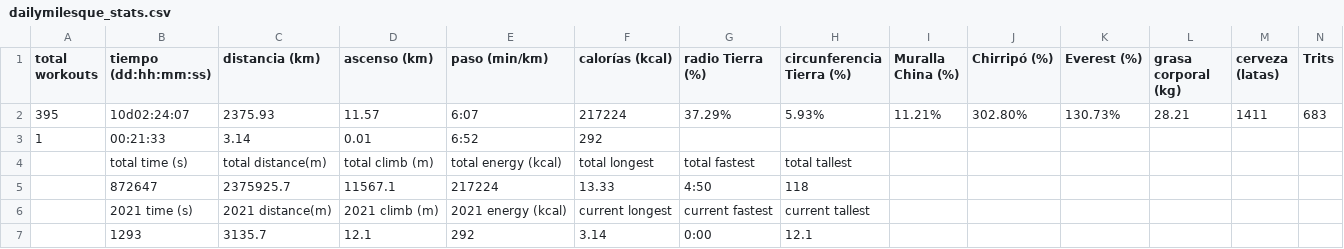
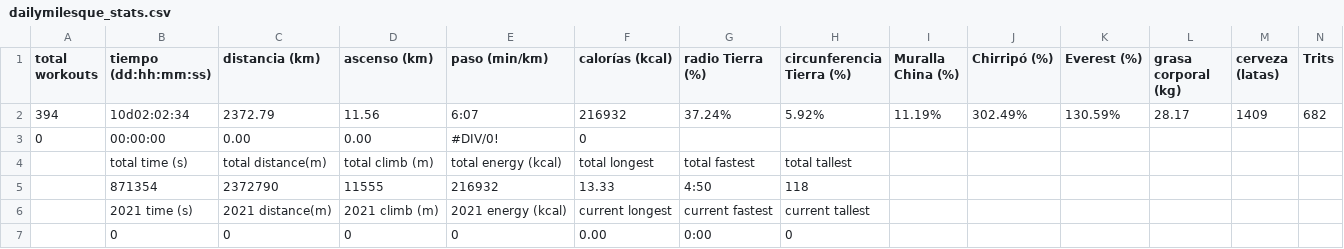
Before and after one commit to eguevaralopez/eguevaralopez.github.io, a CSV file: _data/dailymilesque_stats.csv, drawn as a sheet; only a part is shown; removed rows and columns are numbered as before the commit, all else as after; rows hold the shown columns only; the diff names each change by its address in the sheet, - before the commit and + after, or states it on an @@ line.

```diff
--- a/_data/dailymilesque_stats.csv
+++ b/_data/dailymilesque_stats.csv
-row 2: 395 | 10d02:24:07 | 2375.93 | 11.57 | 6:07 | 217224 | 37.29% | 5.93% | 11.21% | 302.80% | 130.73% | 28.21 | 1411 | 683
-row 3: 1 | 00:21:33 | 3.14 | 0.01 | 6:52 | 292
+row 2: 394 | 10d02:02:34 | 2372.79 | 11.56 | 6:07 | 216932 | 37.24% | 5.92% | 11.19% | 302.49% | 130.59% | 28.17 | 1409 | 682
+row 3: 0 | 00:00:00 | 0.00 | 0.00 | #DIV/0! | 0
-row 5:  | 872647 | 2375925.7 | 11567.1 | 217224 | 13.33 | 4:50 | 118
+row 5:  | 871354 | 2372790 | 11555 | 216932 | 13.33 | 4:50 | 118
-row 7:  | 1293 | 3135.7 | 12.1 | 292 | 3.14 | 0:00 | 12.1
+row 7:  | 0 | 0 | 0 | 0 | 0.00 | 0:00 | 0
```
Also changed, not shown: 2 other files.
